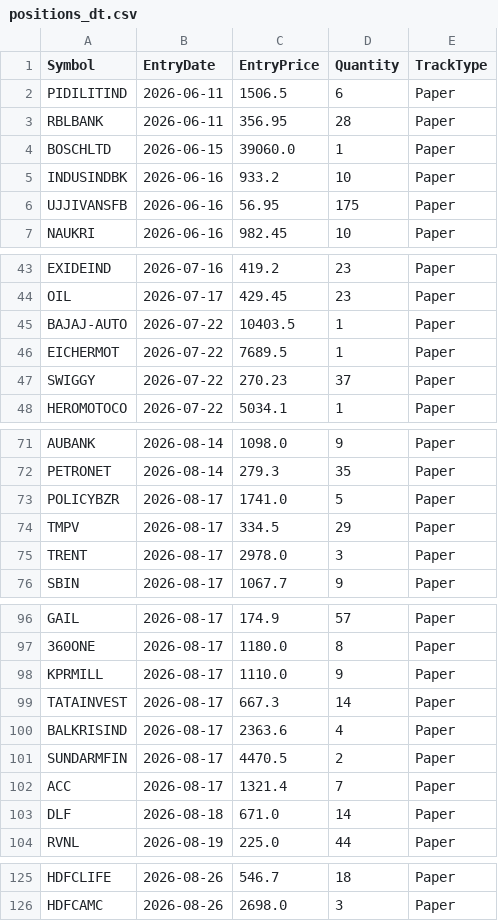
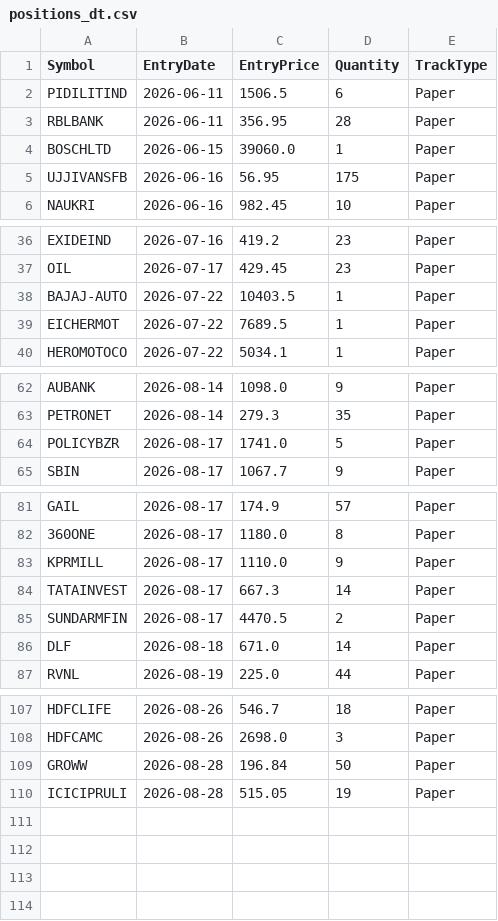
Before and after one commit to finnyrajmann/nse-dual_trend, a CSV file: data/positions_dt.csv, drawn as a sheet; only a part is shown, gaps mark what is left out; removed rows and columns are numbered as before the commit, all else as after; the diff covers the shown part only; the diff names each change by its address in the sheet, - before the commit and + after, or states it on an @@ line.

```diff
--- a/data/positions_dt.csv
+++ b/data/positions_dt.csv
-row 5: INDUSINDBK | 2026-06-16 | 933.2 | 10 | Paper
-row 47: SWIGGY | 2026-07-22 | 270.23 | 37 | Paper
-row 74: TMPV | 2026-08-17 | 334.5 | 29 | Paper
-row 75: TRENT | 2026-08-17 | 2978.0 | 3 | Paper
-row 100: BALKRISIND | 2026-08-17 | 2363.6 | 4 | Paper
-row 102: ACC | 2026-08-17 | 1321.4 | 7 | Paper
+row 109: GROWW | 2026-08-28 | 196.84 | 50 | Paper
+row 110: ICICIPRULI | 2026-08-28 | 515.05 | 19 | Paper
```
Also changed, not shown: 12 removed rows elsewhere in this file.
